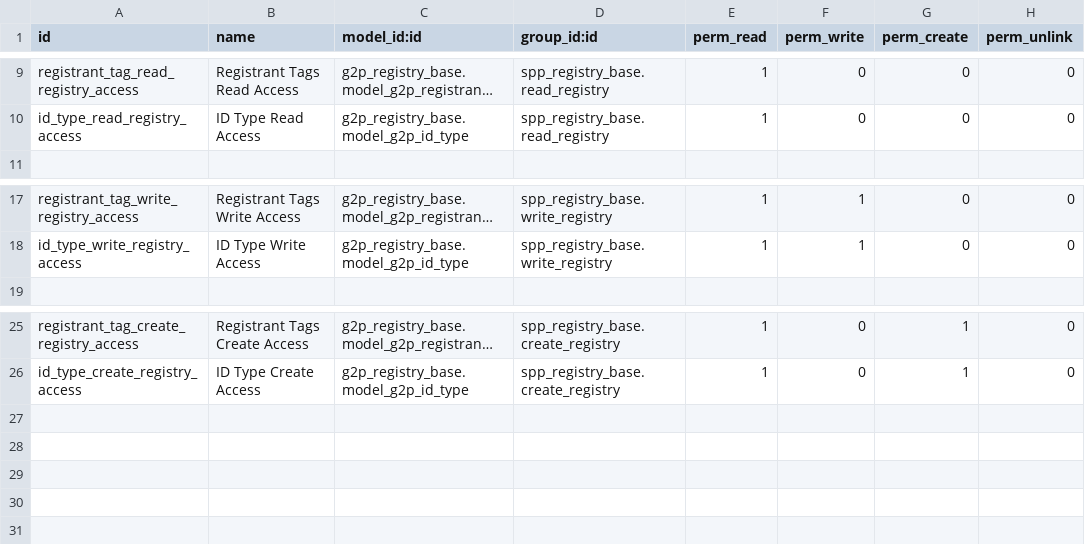
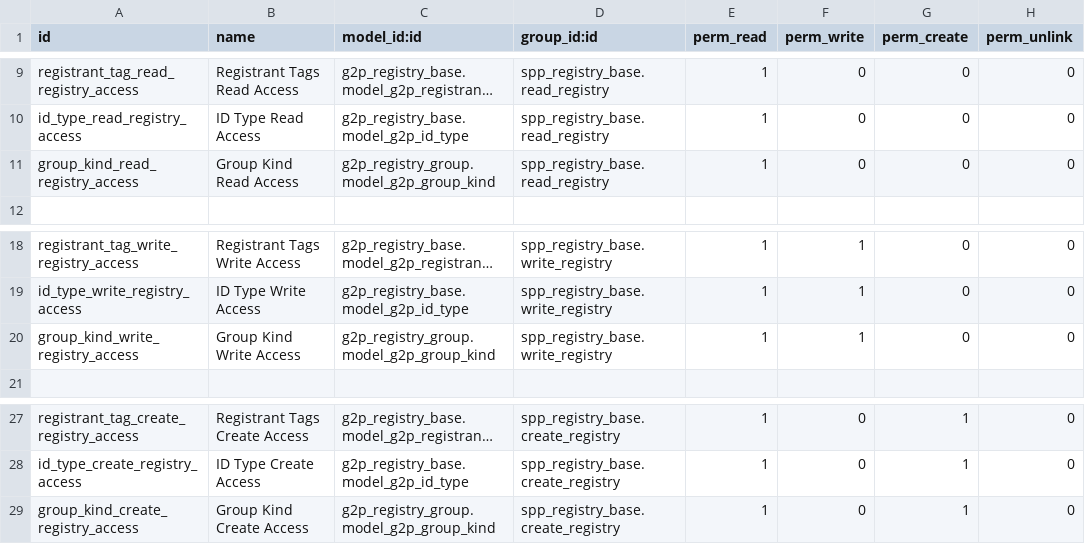
Before and after one commit to openspp-project/openspp-registry, a CSV file: spp_registry_base/security/ir.model.access.csv, drawn as a sheet; only a part is shown, gaps mark what is left out; long unchanged cells end in …; the diff names each change by its address in the sheet, - before the commit and + after, or states it on an @@ line.

Commit message:
[IMP] spp_registry_base: add permission

```diff
--- a/spp_registry_base/security/ir.model.access.csv
+++ b/spp_registry_base/security/ir.model.access.csv
+row 11: group_kind_read_registry_access | Group Kind Read Access | g2p_registry_group.model_g2p_group_kind | spp_registry_base.read_registry | 1 | 0 | 0 | 0
+row 20: group_kind_write_registry_access | Group Kind Write Access | g2p_registry_group.model_g2p_group_kind | spp_registry_base.write_registry | 1 | 1 | 0 | 0
+row 29: group_kind_create_registry_access | Group Kind Create Access | g2p_registry_group.model_g2p_group_kind | spp_registry_base.create_registry | 1 | 0 | 1 | 0
```
